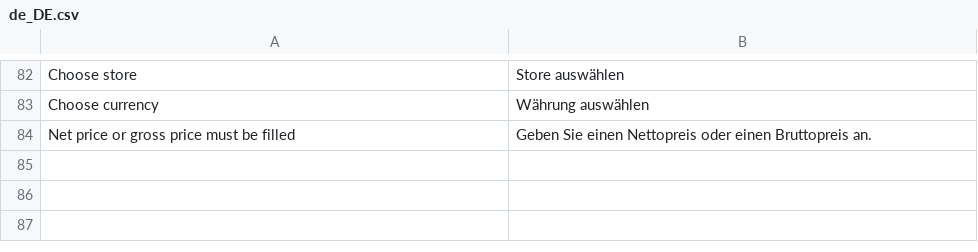
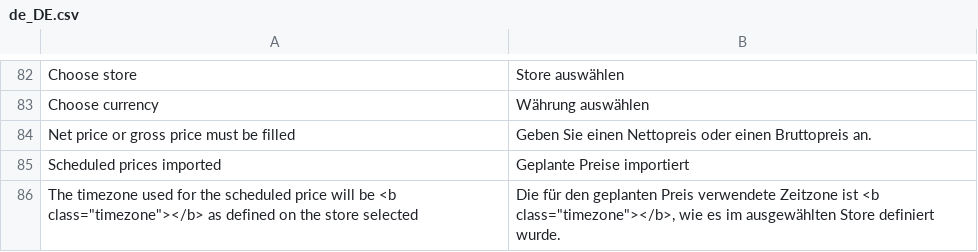
Before and after one commit to spryker/price-product-schedule-gui, a CSV file: data/translation/Zed/de_DE.csv, drawn as a sheet; only a part is shown, gaps mark what is left out; the diff names each change by its address in the sheet, - before the commit and + after, or states it on an @@ line.

Commit message:
CC-10042 Added translations

```diff
--- a/data/translation/Zed/de_DE.csv
+++ b/data/translation/Zed/de_DE.csv
+row 85: Scheduled prices imported | Geplante Preise importiert
+row 86: The timezone used for the scheduled price will be <b class="timezone"></b> as defined on the store selected | Die für den geplanten Preis verwendete Zeitzone ist <b class="timezone"></b>, wie es im ausgewählten Store definiert wurde.
```
Also changed, not shown: data/translation/Zed/en_US.csv, 6 other files.
